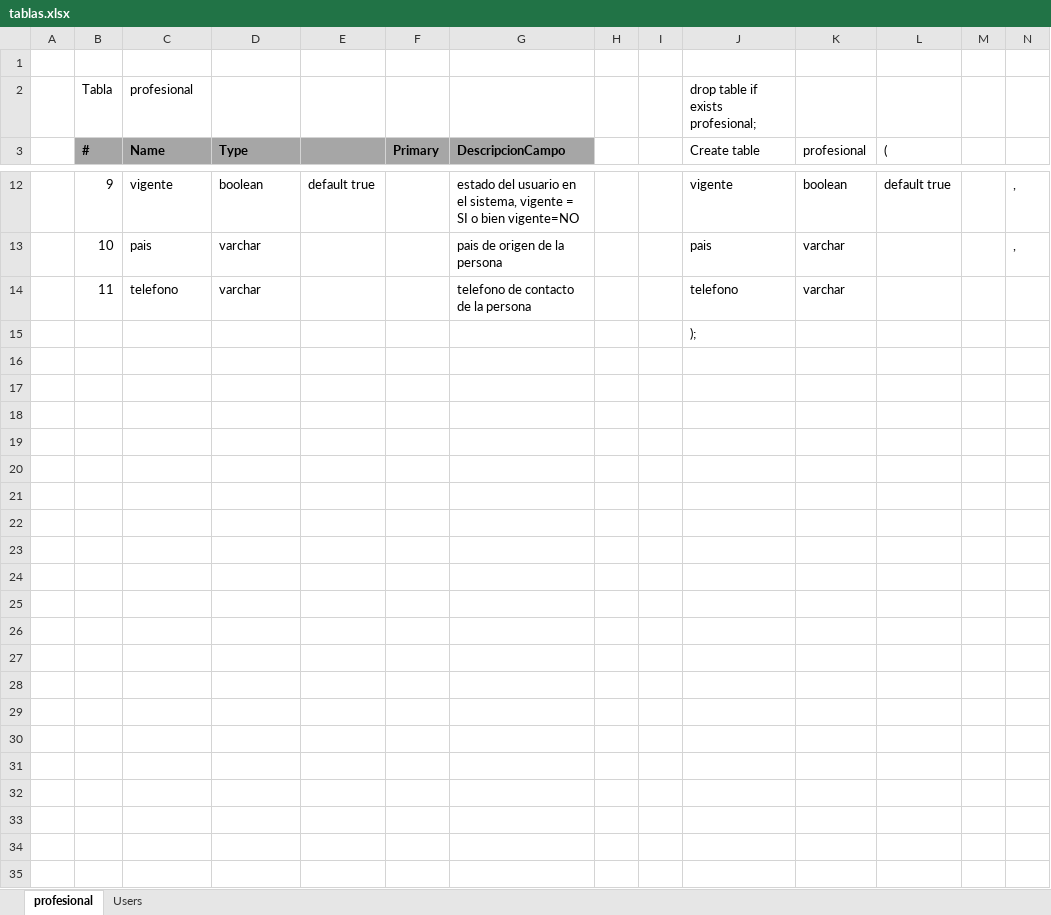
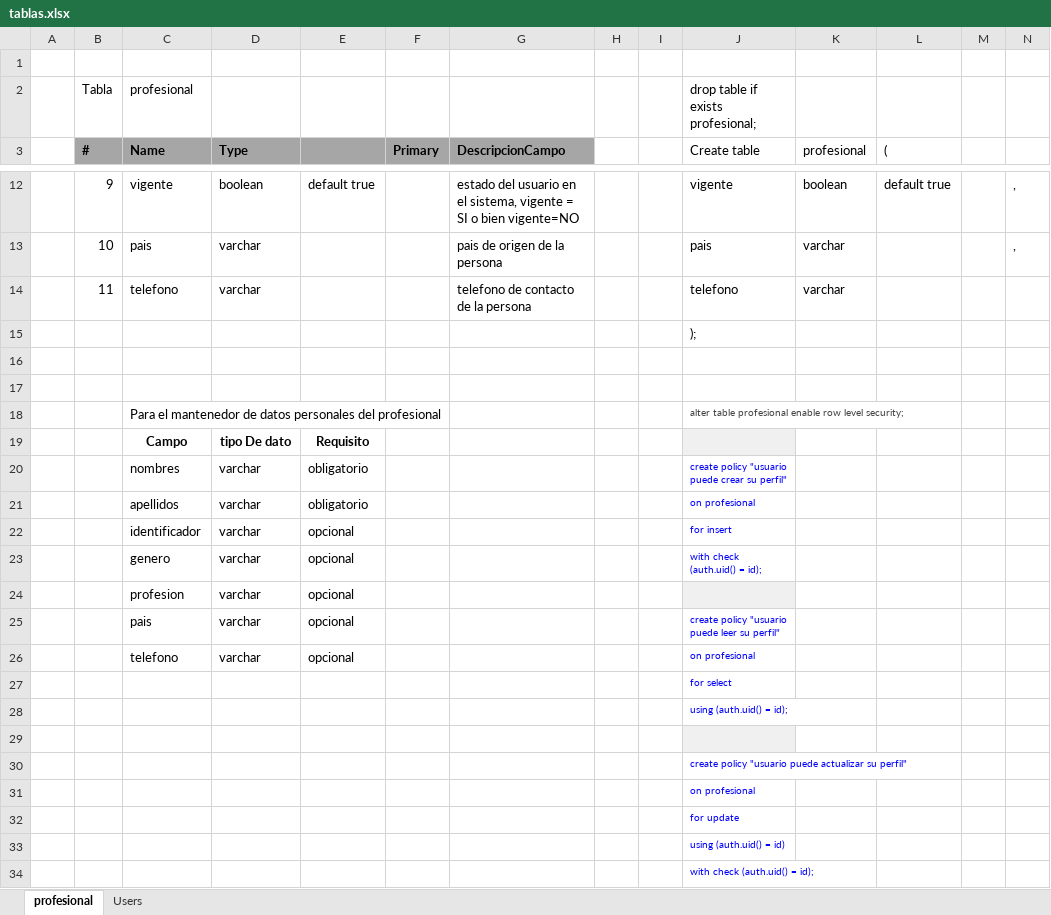
Before and after one commit to rescobarkGmail/mentalia-mvp, an Excel workbook: DB/Tablas/tablas.xlsx, sheet profesional, drawn as a sheet; only a part is shown, gaps mark what is left out; values as stored, in another font and other column widths than the file's, no borders; the diff names each change by its address in the sheet, - before the commit and + after, or states it on an @@ line.

Commit message:
se agrega profile del usuario

```diff
--- a/DB/Tablas/tablas.xlsx (sheet profesional)
+++ b/DB/Tablas/tablas.xlsx (sheet profesional)
+row 16: (empty)
+row 17: (empty)
+row 18:  |  | Para el mantenedor de datos personales del profesional |  |  |  |  |  |  | alter table profesional enable row level security;
+row 19:  |  | Campo | tipo De dato | Requisito
+row 20:  |  | nombres | varchar | obligatorio |  |  |  |  | create policy "usuario puede crear su perfil"
+row 21:  |  | apellidos | varchar | obligatorio |  |  |  |  | on profesional
+row 22:  |  | identificador | varchar | opcional |  |  |  |  | for insert
+row 23:  |  | genero | varchar | opcional |  |  |  |  | with check (auth.uid() = id);
+row 24:  |  | profesion | varchar | opcional
+row 25:  |  | pais | varchar | opcional |  |  |  |  | create policy "usuario puede leer su perfil"
+row 26:  |  | telefono | varchar | opcional |  |  |  |  | on profesional
+row 27:  |  |  |  |  |  |  |  |  | for select
+row 28:  |  |  |  |  |  |  |  |  | using (auth.uid() = id);
+row 29: (empty)
+row 30:  |  |  |  |  |  |  |  |  | create policy "usuario puede actualizar su perfil"
+row 31:  |  |  |  |  |  |  |  |  | on profesional
+row 32:  |  |  |  |  |  |  |  |  | for update
+row 33:  |  |  |  |  |  |  |  |  | using (auth.uid() = id)
+row 34:  |  |  |  |  |  |  |  |  | with check (auth.uid() = id);
```
Also changed, not shown: 4 other files.
